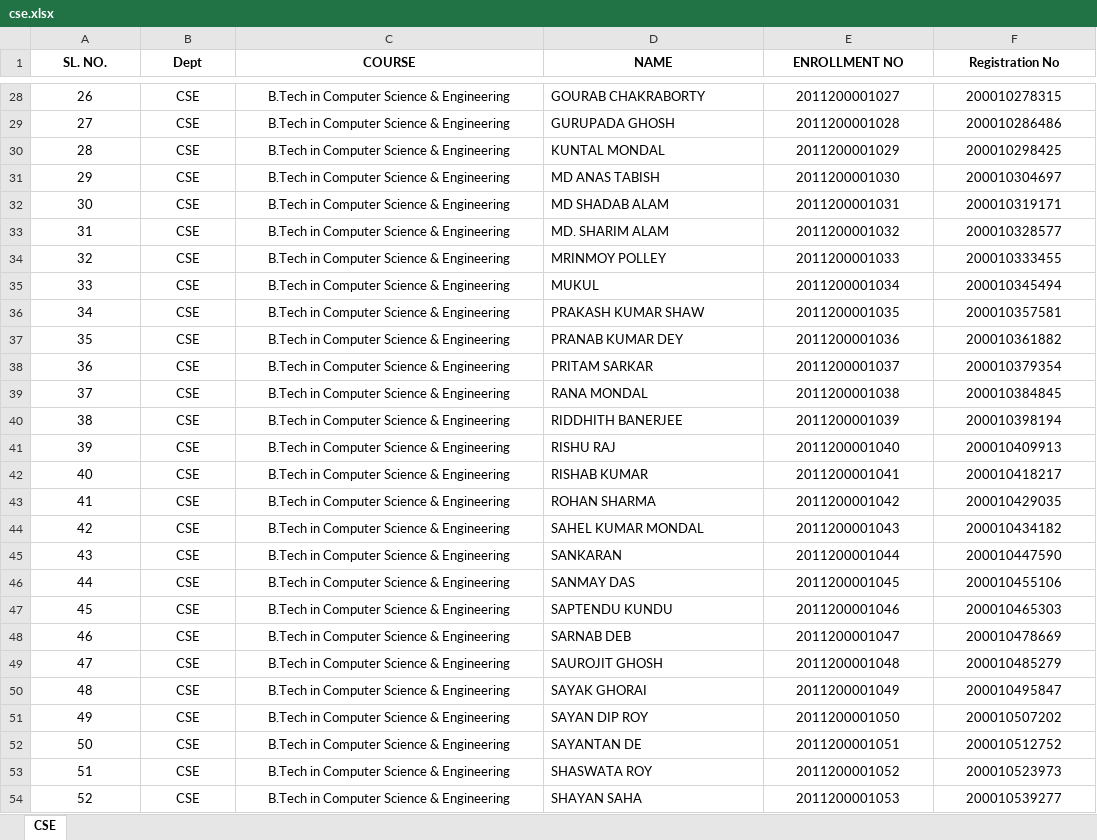
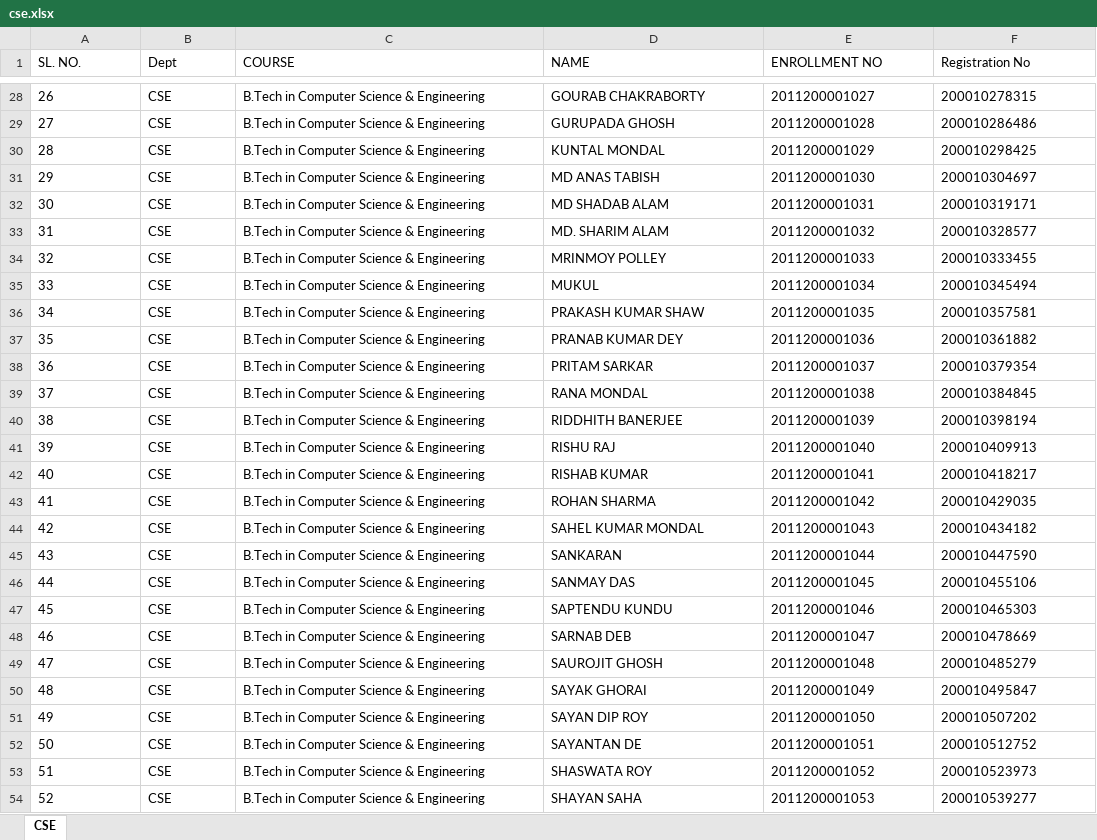
Before and after one commit to sagnikmitra/snu-3rd-sem-result, an Excel workbook: cse.xlsx, sheet CSE, drawn as a sheet; only a part is shown, gaps mark what is left out; values as stored, in another font and other column widths than the file's, no borders; table styles not drawn; the diff covers the shown part only; the diff names each change by its address in the sheet, - before the commit and + after, or states it on an @@ line.

```diff
--- a/cse.xlsx (sheet CSE)
+++ b/cse.xlsx (sheet CSE)
@@ A1:F1 alignment: center → left, bold: on → off @@
-A28:C54 alignment: center
+A28:C54 alignment: left
-E28:F54 alignment: center
+E28:F54 alignment: left
```
Also changed, not shown: 1 added row and cell formats elsewhere in this sheet, 2 other files.
